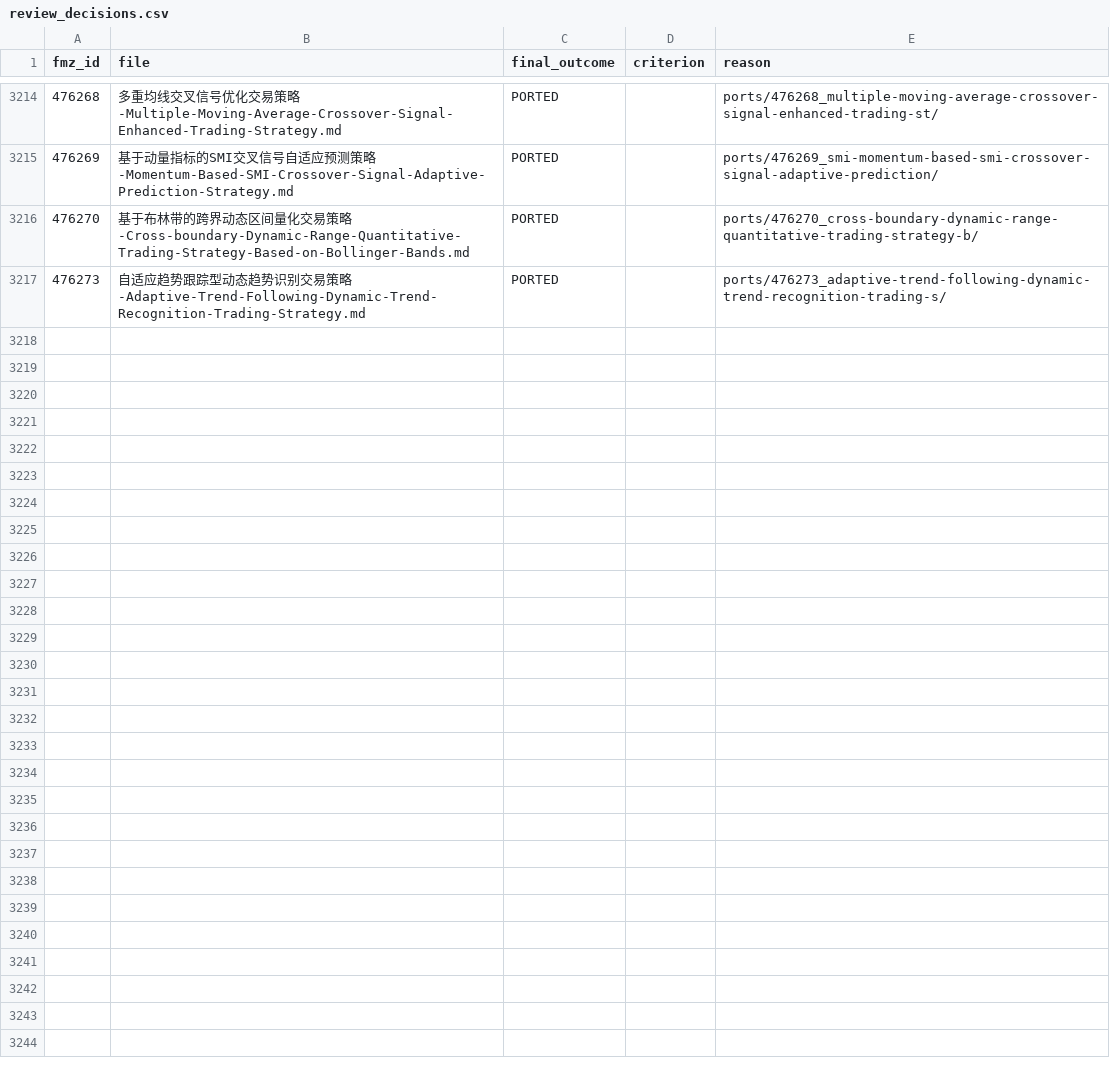
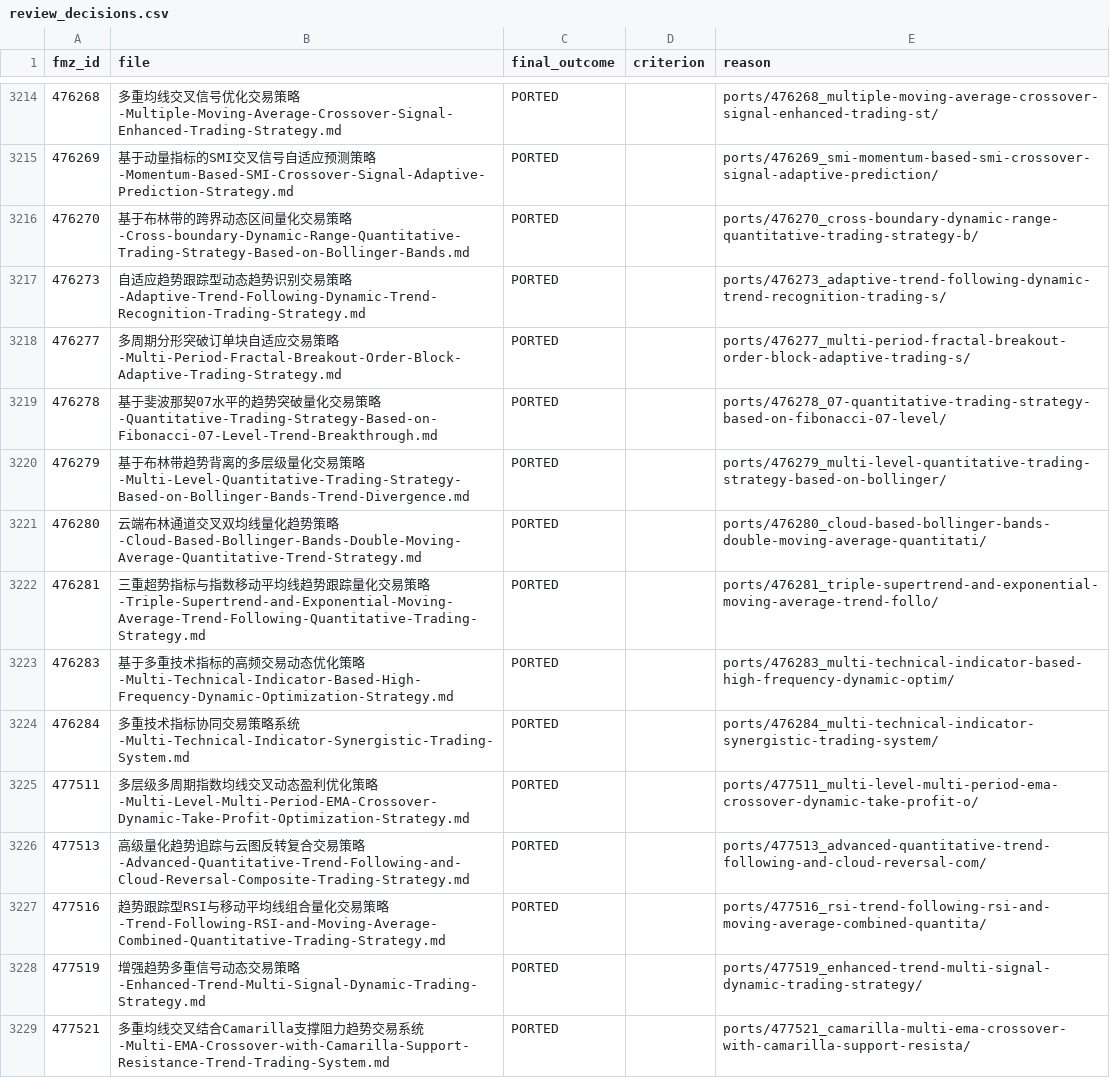
Before and after one commit to r35t1tut0r0rb15-gif/fmz-strategies, a CSV file: review_decisions.csv, drawn as a sheet; only a part is shown, gaps mark what is left out.

```diff
--- a/review_decisions.csv
+++ b/review_decisions.csv
@@ -3217 +3217,13 @@ fmz_id,file,final_outcome,criterion,reason
 476273,自适应趋势跟踪型动态趋势识别交易策略-Adaptive-Trend-Following-Dynamic-Trend-Recognition-Trading-Strategy.md,PORTED,,ports/476273_adaptive-trend-following-dynamic-trend-recognition-trading-s/
+476277,多周期分形突破订单块自适应交易策略-Multi-Period-Fractal-Breakout-Order-Block-Adaptive-Trading-Strategy.md,PORTED,,ports/476277_multi-period-fractal-breakout-order-block-adaptive-trading-s/
+476278,基于斐波那契07水平的趋势突破量化交易策略-Quantitative-Trading-Strategy-Based-on-Fibonacci-07-Level-Trend-Breakthrough.md,PORTED,,ports/476278_07-quantitative-trading-strategy-based-on-fibonacci-07-level/
+476279,基于布林带趋势背离的多层级量化交易策略-Multi-Level-Quantitative-Trading-Strategy-Based-on-Bollinger-Bands-Trend-Divergence.md,PORTED,,ports/476279_multi-level-quantitative-trading-strategy-based-on-bollinger/
+476280,云端布林通道交叉双均线量化趋势策略-Cloud-Based-Bollinger-Bands-Double-Moving-Average-Quantitative-Trend-Strategy.md,PORTED,,ports/476280_cloud-based-bollinger-bands-double-moving-average-quantitati/
+476281,三重超势指标与指数移动平均线趋势跟踪量化交易策略-Triple-Supertrend-and-Exponential-Moving-Average-Trend-Following-Quantitative-Trading-Strategy.md,PORTED,,ports/476281_triple-supertrend-and-exponential-moving-average-trend-follo/
+476283,基于多重技术指标的高频交易动态优化策略-Multi-Technical-Indicator-Based-High-Frequency-Dynamic-Optimization-Strategy.md,PORTED,,ports/476283_multi-technical-indicator-based-high-frequency-dynamic-optim/
+476284,多重技术指标协同交易策略系统-Multi-Technical-Indicator-Synergistic-Trading-System.md,PORTED,,ports/476284_multi-technical-indicator-synergistic-trading-system/
+477511,多层级多周期指数均线交叉动态盈利优化策略-Multi-Level-Multi-Period-EMA-Crossover-Dynamic-Take-Profit-Optimization-Strategy.md,PORTED,,ports/477511_multi-level-multi-period-ema-crossover-dynamic-take-profit-o/
+477513,高级量化趋势追踪与云图反转复合交易策略-Advanced-Quantitative-Trend-Following-and-Cloud-Reversal-Composite-Trading-Strategy.md,PORTED,,ports/477513_advanced-quantitative-trend-following-and-cloud-reversal-com/
+477516,趋势跟踪型RSI与移动平均线组合量化交易策略-Trend-Following-RSI-and-Moving-Average-Combined-Quantitative-Trading-Strategy.md,PORTED,,ports/477516_rsi-trend-following-rsi-and-moving-average-combined-quantita/
+477519,增强趋势多重信号动态交易策略-Enhanced-Trend-Multi-Signal-Dynamic-Trading-Strategy.md,PORTED,,ports/477519_enhanced-trend-multi-signal-dynamic-trading-strategy/
+477521,多重均线交叉结合Camarilla支撑阻力趋势交易系统-Multi-EMA-Crossover-with-Camarilla-Support-Resistance-Trend-Trading-System.md,PORTED,,ports/477521_camarilla-multi-ema-crossover-with-camarilla-support-resista/
```
Also changed, not shown: 51 other files.
